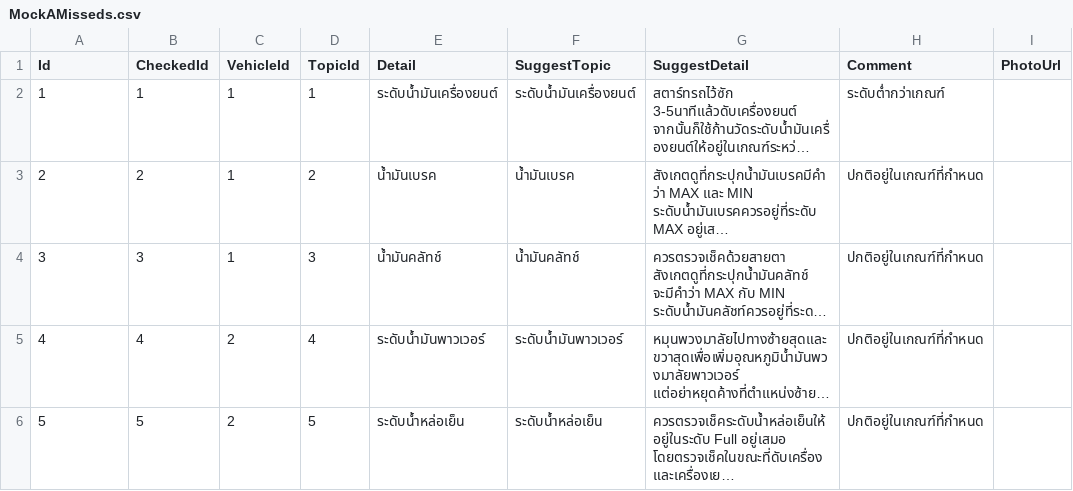
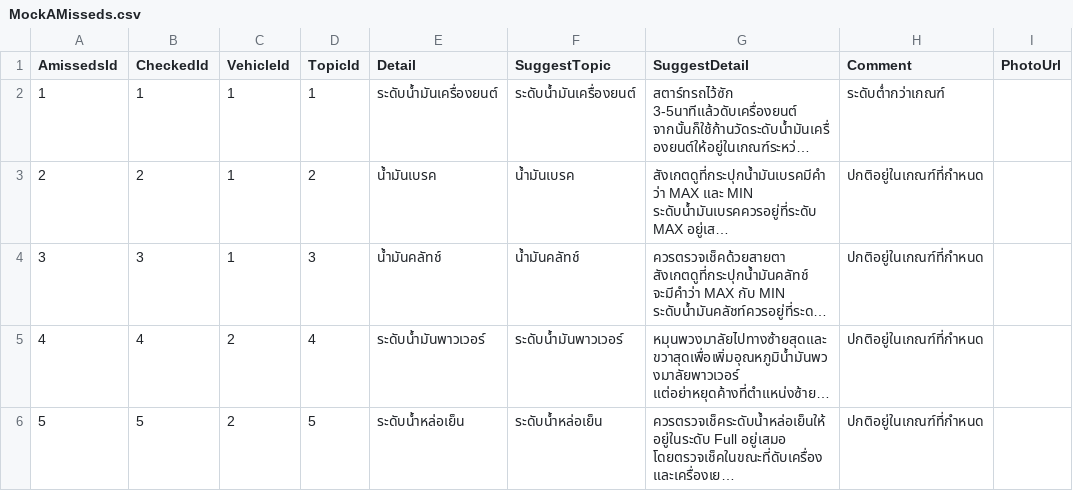
Before and after one commit to tlaothong/echecker, a CSV file: MockCSV/MockAMisseds.csv, drawn as a sheet; only a part is shown; long unchanged cells end in …; the diff names each change by its address in the sheet, - before the commit and + after, or states it on an @@ line.

Commit message:
Add AmissedDetail Controller Implement notification Implement vehicle-status Add new field in MockTopics Fix error in MockAMisseds
Signed-off-by: earn <earndarkness@perfenterprise.com>

```diff
--- a/MockCSV/MockAMisseds.csv
+++ b/MockCSV/MockAMisseds.csv
-A1: Id
+A1: AmissedsId
```
Also changed, not shown: MockCSV/MockTopics.csv, 5 other files.
